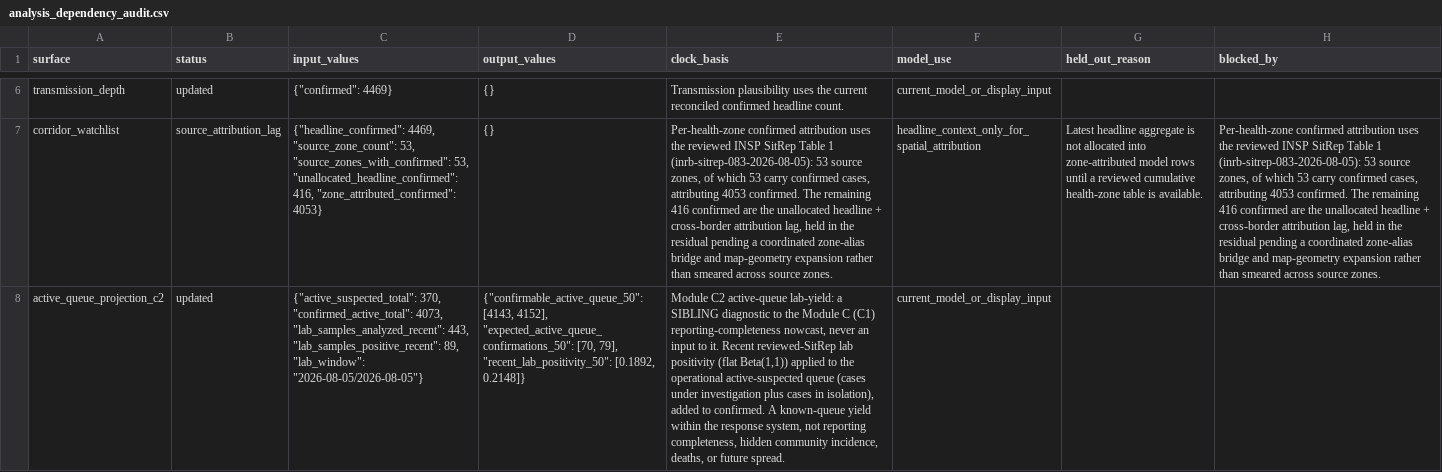
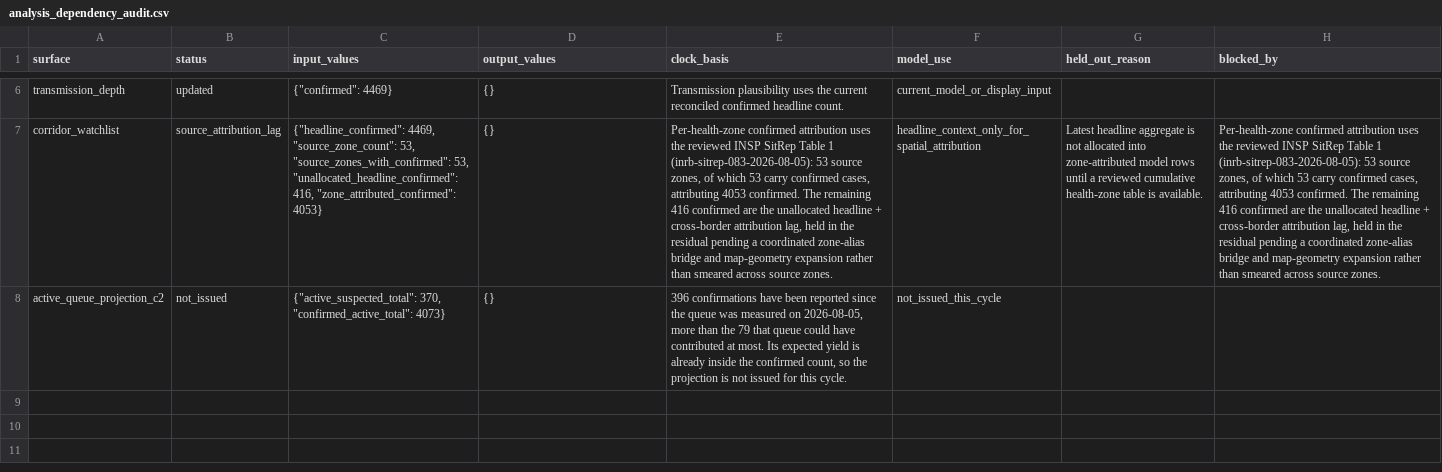
Before and after one commit to ArcedeDev/bdbv-2026-lovs, a CSV file: deliverables/public-health-dataset/analysis_dependency_audit.csv, drawn as a sheet; only a part is shown, gaps mark what is left out; the diff names each change by its address in the sheet, - before the commit and + after, or states it on an @@ line.

Commit message:
fix(c2): do not issue a projection whose carried queue is already spent
Module C2 is the confirmed count plus the expected lab-confirmations still
to come from the known active-suspected queue. It is computed on the queue
edition's OWN confirmed base, which is fine while the queue is current and
wrong once it is not.

On the 10 August cycle the queue was SitRep 83's, five days old: 4073
confirmed + 370 in isolation, yielding 4143-4152. That was plotted at the
10 August endpoint, where confirmed is 4469, so the bar rendered BELOW the
confirmed line and invited a reader to compare a stale total against the
current one as if it were a burden estimate.

Recomputing on the current 4469 would be worse. 396 confirmations have been
reported since that queue was measured, against the 79 it could have
contributed at most, so its entire expected yield is already inside the
confirmed count and adding it again would double-count what has already
resolved.

So the projection is not issued when confirmations since the queue's date
exceed its expected upper bound. The block stays, carrying its inputs, its
provenance and a stated reason; the dependency audit gets a not_issued row
naming why rather than the row vanishing; and the historical by-date band
survives, since each of those windows was computed on its own date's base.

C2 returns on its own the moment a SitRep republishes an active-suspected
queue. Nothing is deprecated.

```diff
--- a/deliverables/public-health-dataset/analysis_dependency_audit.csv
+++ b/deliverables/public-health-dataset/analysis_dependency_audit.csv
-B8 (status): updated
+B8 (status): not_issued
-C8 (input_values): …370, "confirmed_active_total": 4073, "lab_samples_analyzed_recent": 443, "lab_samples_positive_recent": 89, "lab_window": "2026-08-05/2026-08-05"}
+C8 (input_values): …370, "confirmed_active_total": 4073}
-D8 (output_values): {"confirmable_active_queue_50": [4143, 4152], "expected_active_queue_confirmations_50": [70, 79], "recent_lab_positivity_50": [0.1892, 0.2148]}
+D8 (output_values): {}
-E8 (clock_basis): Module C2 active-queue lab-yield: a SIBLING diagnostic to the Module C (C1) reporting-completeness nowcast, never an input to it. Recent reviewed-SitRep lab positivity (flat Beta(1,1)) applied to the operational active-suspected queue (cases under investigation plus cases in isolation), added to confirmed. A known-queue yield within the response system, not reporting completeness, hidden community incidence, deaths, or future spread.
+E8 (clock_basis): 396 confirmations have been reported since the queue was measured on 2026-08-05, more than the 79 that queue could have contributed at most. Its expected yield is already inside the confirmed count, so the projection is not issued for this cycle.
-F8 (model_use): current_model_or_display_input
+F8 (model_use): not_issued_this_cycle
```
Also changed, not shown: deliverables/public-health-dataset/model_outputs.csv, 8 other files.
